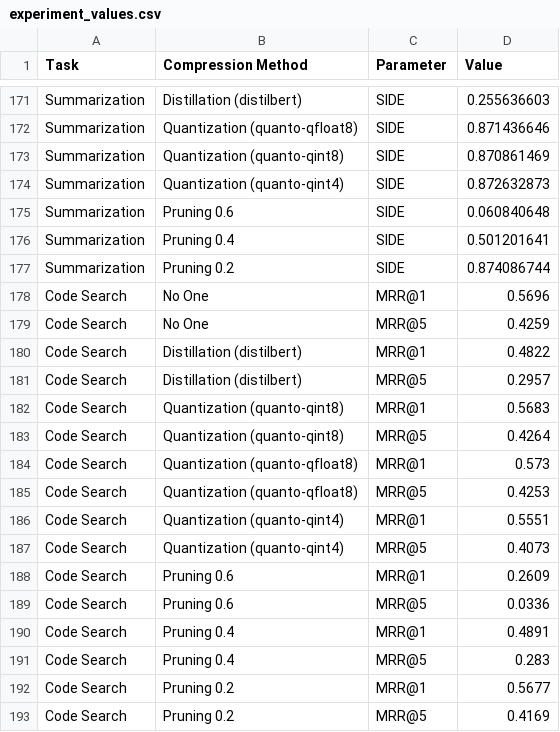
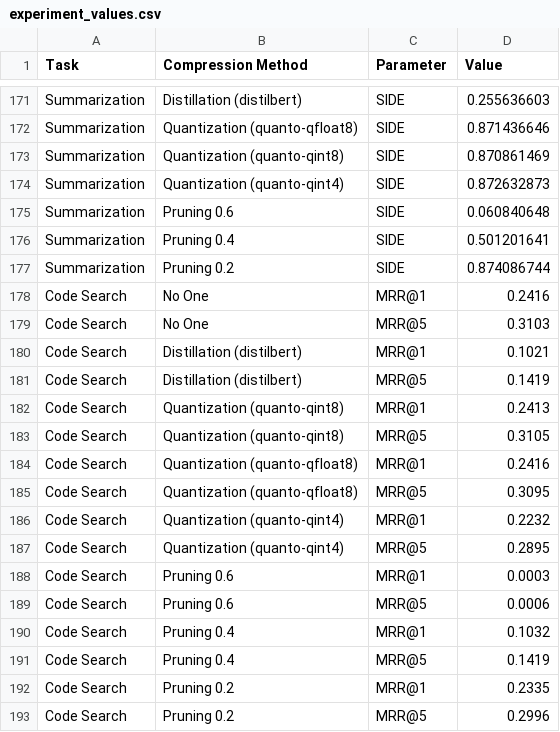
Before and after one commit to giordanoDaloisio/CodeXGLUE, a CSV file: analysis/experiment_values.csv, drawn as a sheet; only a part is shown, gaps mark what is left out.

```diff
--- a/analysis/experiment_values.csv
+++ b/analysis/experiment_values.csv
@@ -177,17 +177,17 @@ Summarization;Pruning 0.4;SIDE;0.501201641
 Summarization;Pruning 0.2;SIDE;0.874086744
-Code Search;No One;MRR@1;0.5696
-Code Search;No One;MRR@5;0.4259
-Code Search;Distillation (distilbert);MRR@1;0.4822
-Code Search;Distillation (distilbert);MRR@5;0.2957
-Code Search;Quantization  (quanto-qint8);MRR@1;0.5683
-Code Search;Quantization  (quanto-qint8);MRR@5;0.4264
-Code Search;Quantization  (quanto-qfloat8);MRR@1;0.573
-Code Search;Quantization  (quanto-qfloat8);MRR@5;0.4253
-Code Search;Quantization (quanto-qint4);MRR@1;0.5551
-Code Search;Quantization (quanto-qint4);MRR@5;0.4073
-Code Search;Pruning 0.6;MRR@1;0.2609
-Code Search;Pruning 0.6;MRR@5;0.0336
-Code Search;Pruning 0.4;MRR@1;0.4891
-Code Search;Pruning 0.4;MRR@5;0.283
-Code Search;Pruning 0.2;MRR@1;0.5677
-Code Search;Pruning 0.2;MRR@5;0.4169
+Code Search;No One;MRR@1;0.2416
+Code Search;No One;MRR@5;0.3103
+Code Search;Distillation (distilbert);MRR@1;0.1021
+Code Search;Distillation (distilbert);MRR@5;0.1419
+Code Search;Quantization  (quanto-qint8);MRR@1;0.2413
+Code Search;Quantization  (quanto-qint8);MRR@5;0.3105
+Code Search;Quantization  (quanto-qfloat8);MRR@1;0.2416
+Code Search;Quantization  (quanto-qfloat8);MRR@5;0.3095
+Code Search;Quantization (quanto-qint4);MRR@1;0.2232
+Code Search;Quantization (quanto-qint4);MRR@5;0.2895
+Code Search;Pruning 0.6;MRR@1;0.0003
+Code Search;Pruning 0.6;MRR@5;0.0006
+Code Search;Pruning 0.4;MRR@1;0.1032
+Code Search;Pruning 0.4;MRR@5;0.1419
+Code Search;Pruning 0.2;MRR@1;0.2335
+Code Search;Pruning 0.2;MRR@5;0.2996
```
Also changed, not shown: 15 other files.
